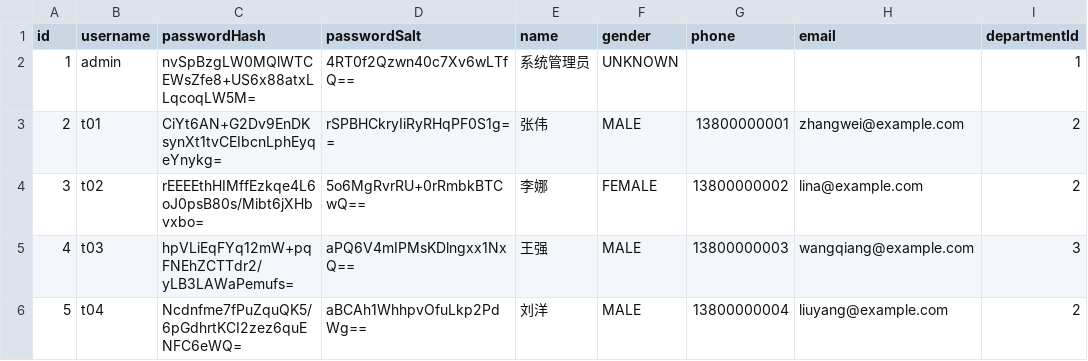
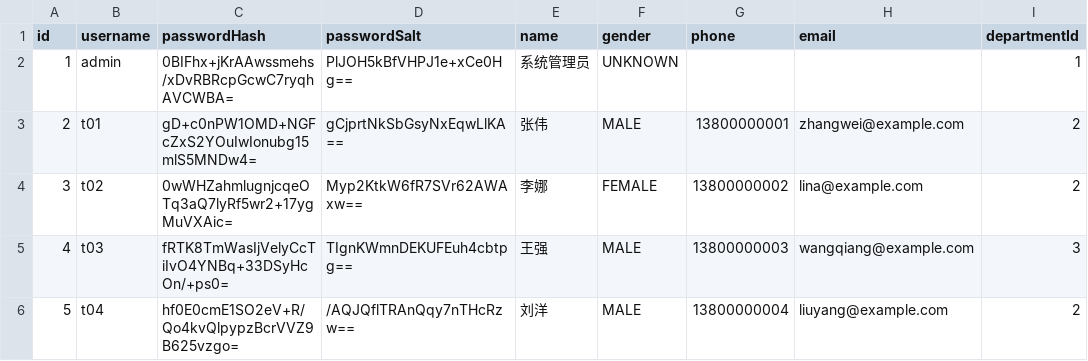
Before and after one commit to 382479637/Black-horse-Intelligent-Learning-Auxiliary-System, a CSV file: data/employees.csv, drawn as a sheet; only a part is shown; the diff names each change by its address in the sheet, - before the commit and + after, or states it on an @@ line.

```diff
--- a/data/employees.csv
+++ b/data/employees.csv
-C2 (passwordHash): nvSpBzgLW0MQlWTCEWsZfe8+US6x88atxLLqcoqLW5M=
+C2 (passwordHash): 0BIFhx+jKrAAwssmehs/xDvRBRcpGcwC7ryqhAVCWBA=
-D2 (passwordSalt): 4RT0f2Qzwn40c7Xv6wLTfQ==
+D2 (passwordSalt): PlJOH5kBfVHPJ1e+xCe0Hg==
-C3 (passwordHash): CiYt6AN+G2Dv9EnDKsynXt1tvCEIbcnLphEyqeYnykg=
+C3 (passwordHash): gD+c0nPW1OMD+NGFcZxS2YOuIwIonubg15mlS5MNDw4=
-D3 (passwordSalt): rSPBHCkryIiRyRHqPF0S1g==
+D3 (passwordSalt): gCjprtNkSbGsyNxEqwLlKA==
-C4 (passwordHash): rEEEEthHIMffEzkqe4L6oJ0psB80s/Mibt6jXHbvxbo=
+C4 (passwordHash): 0wWHZahmlugnjcqeOTq3aQ7lyRf5wr2+17ygMuVXAic=
-D4 (passwordSalt): 5o6MgRvrRU+0rRmbkBTCwQ==
+D4 (passwordSalt): Myp2KtkW6fR7SVr62AWAxw==
-C5 (passwordHash): hpVLiEqFYq12mW+pqFNEhZCTTdr2/yLB3LAWaPemufs=
+C5 (passwordHash): fRTK8TmWasIjVelyCcTiIvO4YNBq+33DSyHcOn/+ps0=
-D5 (passwordSalt): aPQ6V4mIPMsKDlngxx1NxQ==
+D5 (passwordSalt): TIgnKWmnDEKUFEuh4cbtpg==
-C6 (passwordHash): Ncdnfme7fPuZquQK5/6pGdhrtKCI2zez6quENFC6eWQ=
+C6 (passwordHash): hf0E0cmE1SO2eV+R/Qo4kvQlpypzBcrVVZ9B625vzgo=
-D6 (passwordSalt): aBCAh1WhhpvOfuLkp2PdWg==
+D6 (passwordSalt): /AQJQflTRAnQqy7nTHcRzw==
```
Also changed, not shown: 4 other files.
